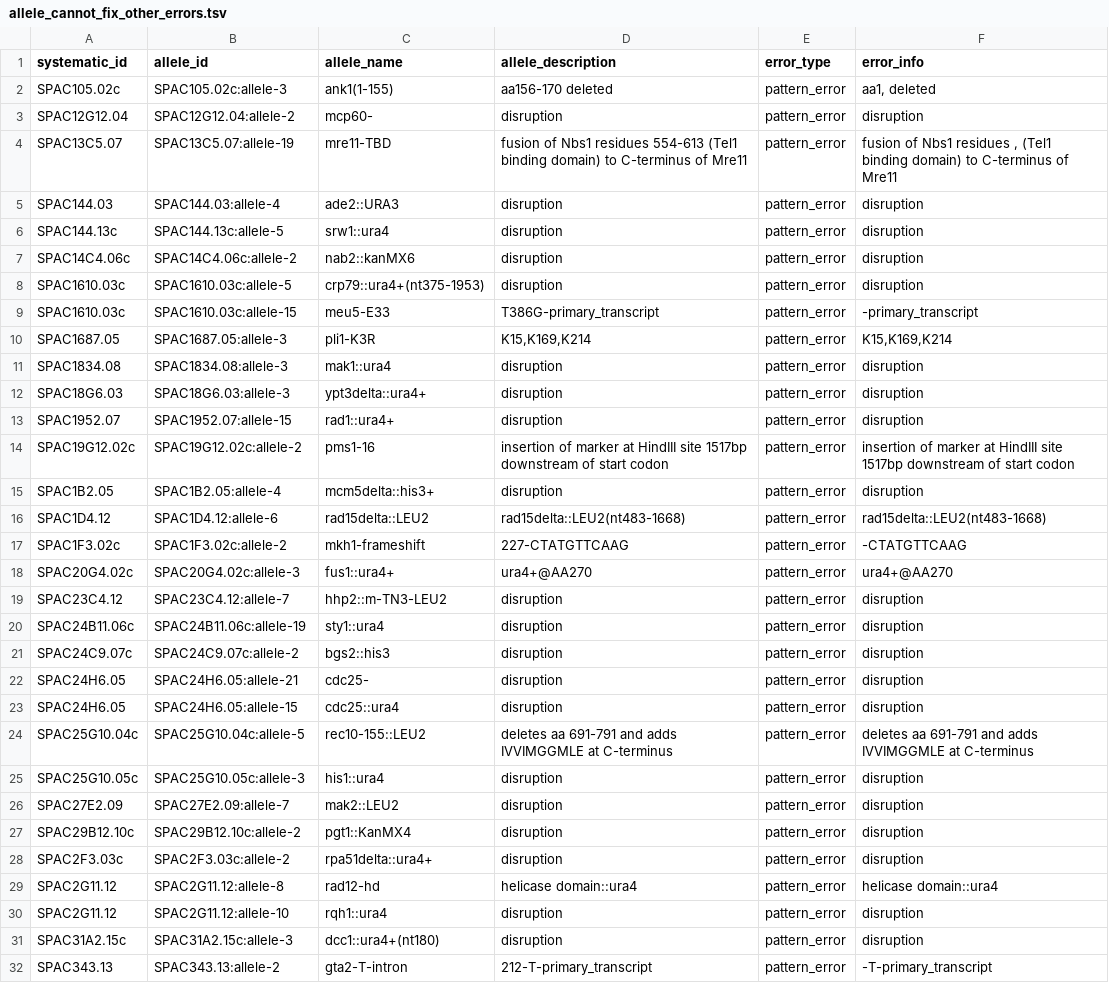
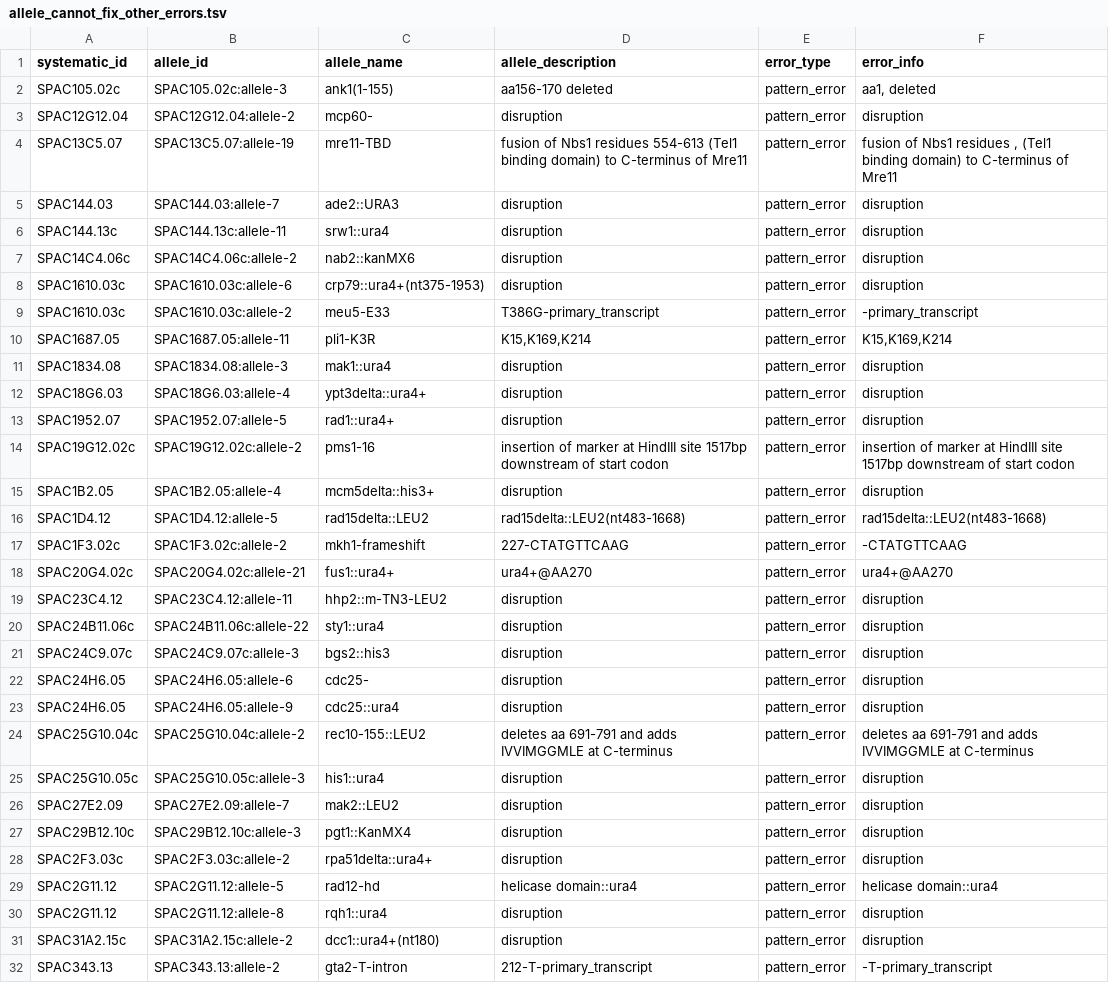
Before and after one commit to pombase/allele_qc, a TSV file: results/allele_cannot_fix_other_errors.tsv, drawn as a sheet; only a part is shown; the diff covers the shown part only.

```diff
--- a/results/allele_cannot_fix_other_errors.tsv
+++ b/results/allele_cannot_fix_other_errors.tsv
@@ -4,29 +4,29 @@ SPAC12G12.04	SPAC12G12.04:allele-2	mcp60-	disruption	pattern_error	disruption
 SPAC13C5.07	SPAC13C5.07:allele-19	mre11-TBD	fusion of Nbs1 residues 554-613 (Tel1 binding domain) to C-terminus of Mre11	pattern_error	fusion of Nbs1 residues , (Tel1 binding domain) to C-terminus of Mre11
-SPAC144.03	SPAC144.03:allele-4	ade2::URA3	disruption	pattern_error	disruption
-SPAC144.13c	SPAC144.13c:allele-5	srw1::ura4	disruption	pattern_error	disruption
+SPAC144.03	SPAC144.03:allele-7	ade2::URA3	disruption	pattern_error	disruption
+SPAC144.13c	SPAC144.13c:allele-11	srw1::ura4	disruption	pattern_error	disruption
 SPAC14C4.06c	SPAC14C4.06c:allele-2	nab2::kanMX6	disruption	pattern_error	disruption
-SPAC1610.03c	SPAC1610.03c:allele-5	crp79::ura4+(nt375-1953)	disruption	pattern_error	disruption
-SPAC1610.03c	SPAC1610.03c:allele-15	meu5-E33	T386G-primary_transcript	pattern_error	-primary_transcript
-SPAC1687.05	SPAC1687.05:allele-3	pli1-K3R	K15,K169,K214	pattern_error	K15,K169,K214
+SPAC1610.03c	SPAC1610.03c:allele-6	crp79::ura4+(nt375-1953)	disruption	pattern_error	disruption
+SPAC1610.03c	SPAC1610.03c:allele-2	meu5-E33	T386G-primary_transcript	pattern_error	-primary_transcript
+SPAC1687.05	SPAC1687.05:allele-11	pli1-K3R	K15,K169,K214	pattern_error	K15,K169,K214
 SPAC1834.08	SPAC1834.08:allele-3	mak1::ura4	disruption	pattern_error	disruption
-SPAC18G6.03	SPAC18G6.03:allele-3	ypt3delta::ura4+	disruption	pattern_error	disruption
-SPAC1952.07	SPAC1952.07:allele-15	rad1::ura4+	disruption	pattern_error	disruption
+SPAC18G6.03	SPAC18G6.03:allele-4	ypt3delta::ura4+	disruption	pattern_error	disruption
+SPAC1952.07	SPAC1952.07:allele-5	rad1::ura4+	disruption	pattern_error	disruption
 SPAC19G12.02c	SPAC19G12.02c:allele-2	pms1-16	insertion of marker at HindIII site 1517bp downstream of start codon	pattern_error	insertion of marker at HindIII site 1517bp downstream of start codon
 SPAC1B2.05	SPAC1B2.05:allele-4	mcm5delta::his3+	disruption	pattern_error	disruption
-SPAC1D4.12	SPAC1D4.12:allele-6	rad15delta::LEU2	rad15delta::LEU2(nt483-1668)	pattern_error	rad15delta::LEU2(nt483-1668)
+SPAC1D4.12	SPAC1D4.12:allele-5	rad15delta::LEU2	rad15delta::LEU2(nt483-1668)	pattern_error	rad15delta::LEU2(nt483-1668)
 SPAC1F3.02c	SPAC1F3.02c:allele-2	mkh1-frameshift	227-CTATGTTCAAG	pattern_error	-CTATGTTCAAG
-SPAC20G4.02c	SPAC20G4.02c:allele-3	fus1::ura4+	ura4+@AA270	pattern_error	ura4+@AA270
-SPAC23C4.12	SPAC23C4.12:allele-7	hhp2::m-TN3-LEU2	disruption	pattern_error	disruption
-SPAC24B11.06c	SPAC24B11.06c:allele-19	sty1::ura4	disruption	pattern_error	disruption
-SPAC24C9.07c	SPAC24C9.07c:allele-2	bgs2::his3	disruption	pattern_error	disruption
-SPAC24H6.05	SPAC24H6.05:allele-21	cdc25-	disruption	pattern_error	disruption
-SPAC24H6.05	SPAC24H6.05:allele-15	cdc25::ura4	disruption	pattern_error	disruption
-SPAC25G10.04c	SPAC25G10.04c:allele-5	rec10-155::LEU2	deletes aa 691-791 and adds IVVIMGGMLE at C-terminus	pattern_error	deletes aa 691-791 and adds IVVIMGGMLE at C-terminus
+SPAC20G4.02c	SPAC20G4.02c:allele-21	fus1::ura4+	ura4+@AA270	pattern_error	ura4+@AA270
+SPAC23C4.12	SPAC23C4.12:allele-11	hhp2::m-TN3-LEU2	disruption	pattern_error	disruption
+SPAC24B11.06c	SPAC24B11.06c:allele-22	sty1::ura4	disruption	pattern_error	disruption
+SPAC24C9.07c	SPAC24C9.07c:allele-3	bgs2::his3	disruption	pattern_error	disruption
+SPAC24H6.05	SPAC24H6.05:allele-6	cdc25-	disruption	pattern_error	disruption
+SPAC24H6.05	SPAC24H6.05:allele-9	cdc25::ura4	disruption	pattern_error	disruption
+SPAC25G10.04c	SPAC25G10.04c:allele-2	rec10-155::LEU2	deletes aa 691-791 and adds IVVIMGGMLE at C-terminus	pattern_error	deletes aa 691-791 and adds IVVIMGGMLE at C-terminus
 SPAC25G10.05c	SPAC25G10.05c:allele-3	his1::ura4	disruption	pattern_error	disruption
 SPAC27E2.09	SPAC27E2.09:allele-7	mak2::LEU2	disruption	pattern_error	disruption
-SPAC29B12.10c	SPAC29B12.10c:allele-2	pgt1::KanMX4	disruption	pattern_error	disruption
+SPAC29B12.10c	SPAC29B12.10c:allele-3	pgt1::KanMX4	disruption	pattern_error	disruption
 SPAC2F3.03c	SPAC2F3.03c:allele-2	rpa51delta::ura4+	disruption	pattern_error	disruption
-SPAC2G11.12	SPAC2G11.12:allele-8	rad12-hd	helicase domain::ura4	pattern_error	helicase domain::ura4
-SPAC2G11.12	SPAC2G11.12:allele-10	rqh1::ura4	disruption	pattern_error	disruption
-SPAC31A2.15c	SPAC31A2.15c:allele-3	dcc1::ura4+(nt180)	disruption	pattern_error	disruption
+SPAC2G11.12	SPAC2G11.12:allele-5	rad12-hd	helicase domain::ura4	pattern_error	helicase domain::ura4
+SPAC2G11.12	SPAC2G11.12:allele-8	rqh1::ura4	disruption	pattern_error	disruption
+SPAC31A2.15c	SPAC31A2.15c:allele-2	dcc1::ura4+(nt180)	disruption	pattern_error	disruption
 SPAC343.13	SPAC343.13:allele-2	gta2-T-intron	212-T-primary_transcript	pattern_error	-T-primary_transcript
```
Also changed, not shown: 1 added row, 1 removed row and 64 edited cells elsewhere in this file, results/allele_auto_fix.tsv, results/protein_modification_cannot_fix_sequence_errors.tsv, 6 other files.
